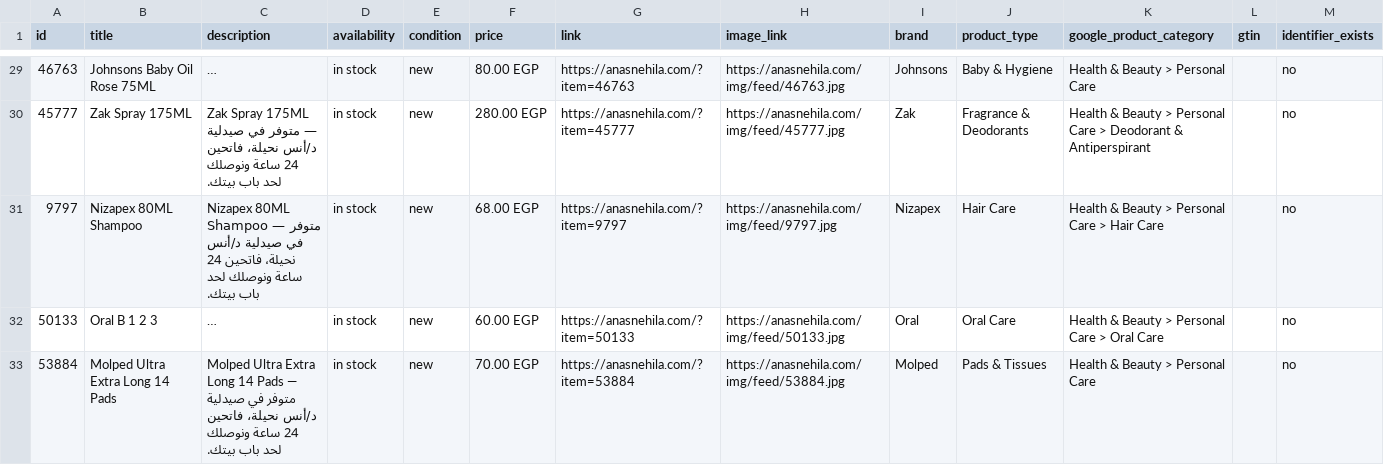
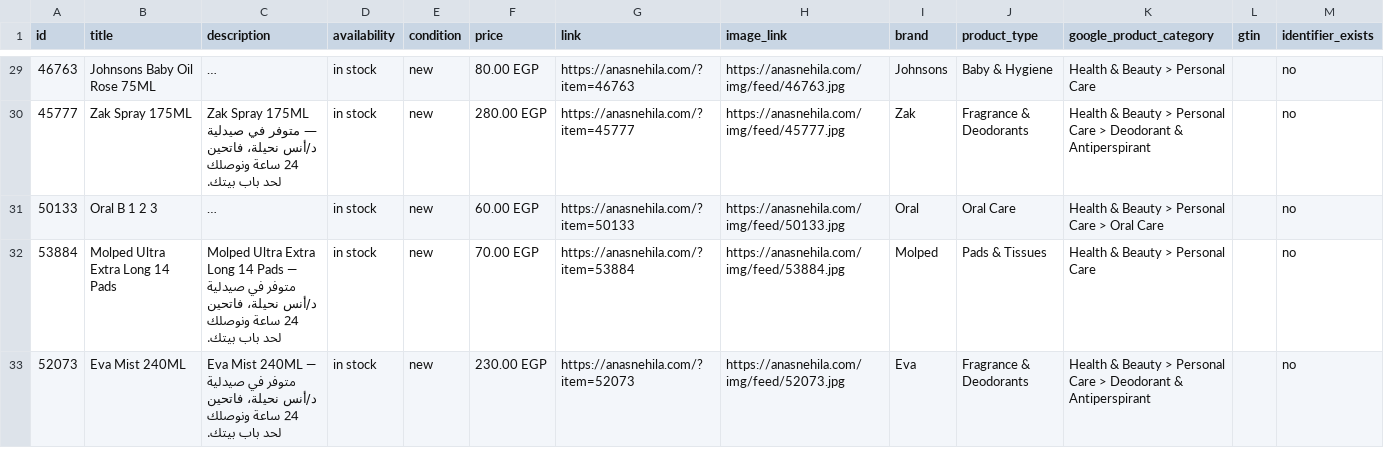
Before and after one commit to Karimyahia25/offers, a CSV file: feed/google.csv, drawn as a sheet; only a part is shown, gaps mark what is left out; the shorter side is filled out with more unchanged rows; long unchanged cells end in …; the diff names each change by its address in the sheet, - before the commit and + after, or states it on an @@ line.

Commit message:
كتالوج حي 24/11 01:53 — 173 صنف

```diff
--- a/feed/google.csv
+++ b/feed/google.csv
-row 31: 9797 | Nizapex 80ML Shampoo | Nizapex 80ML Shampoo — متوفر في صيدلية د/أنس نحيلة، فاتحين 24 ساعة ونوصلك لحد باب بيتك. | in stock | new | 68.00 EGP | https://anasnehila.com/?item=9797 | https://anasnehila.com/img/feed/9797.jpg | Nizapex | Hair Care | Health & Beauty > Personal Care > Hair Care |  | no
```
